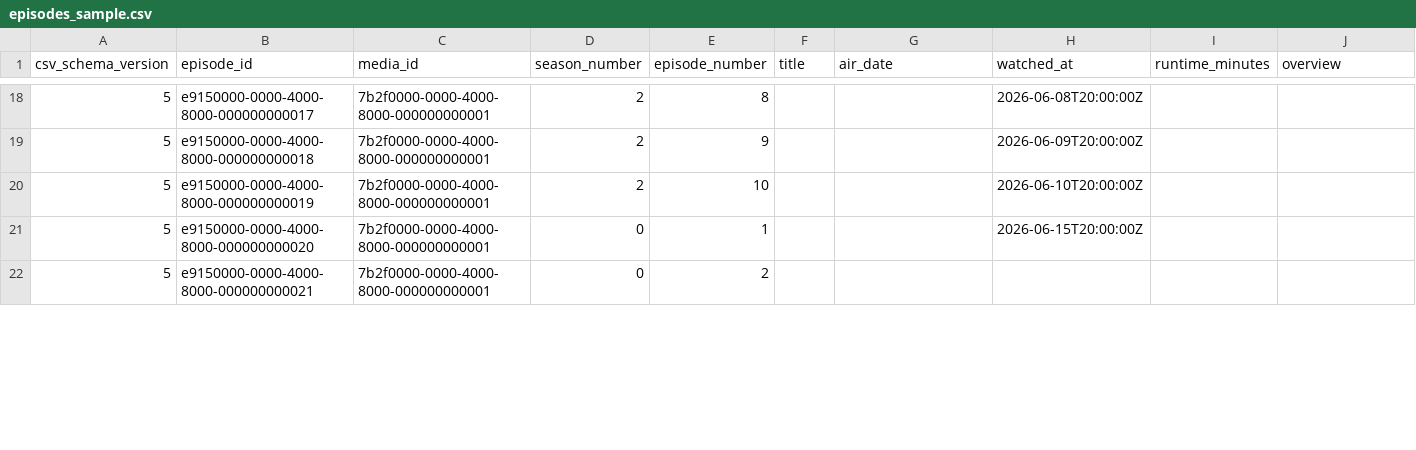
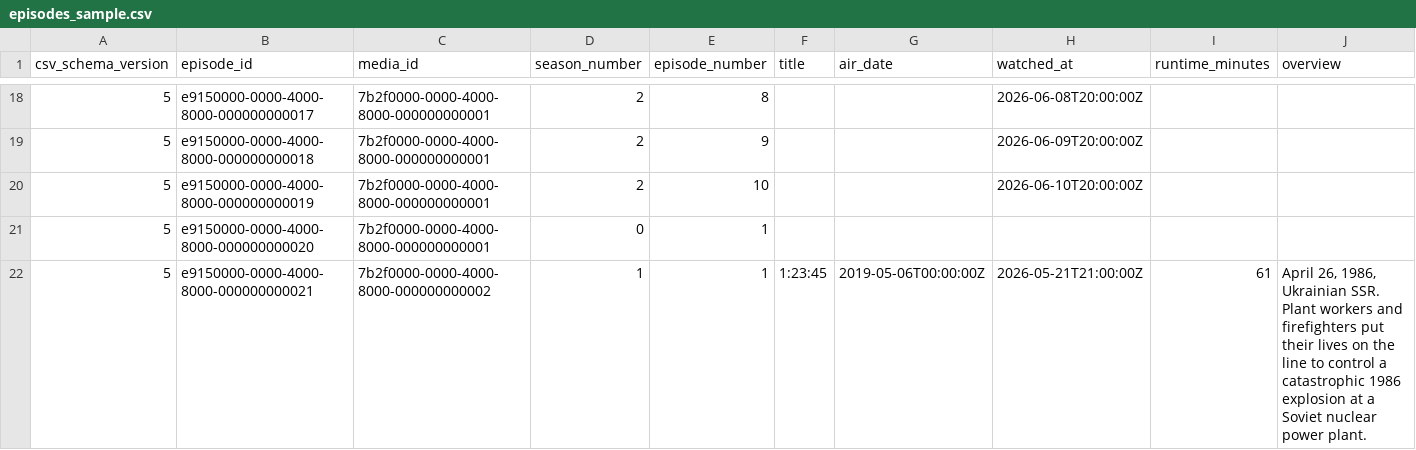
Before and after one commit to Masked-Kunsiquat/MediaTracker, a CSV file: docs/sample-data/episodes_sample.csv, drawn as a sheet; only a part is shown, gaps mark what is left out; the diff covers the shown part only; the diff names each change by its address in the sheet, - before the commit and + after, or states it on an @@ line.

```diff
--- a/docs/sample-data/episodes_sample.csv
+++ b/docs/sample-data/episodes_sample.csv
-H21 (watched_at): 2026-06-15T20:00:00Z
+H21 (watched_at): (empty)
-C22 (media_id): 7b2f0000-0000-4000-8000-000000000001
+C22 (media_id): 7b2f0000-0000-4000-8000-000000000002
-D22 (season_number): 0
+D22 (season_number): 1
-E22 (episode_number): 2
+E22 (episode_number): 1
-F22 (title): (empty)
+F22 (title): 1:23:45
-G22 (air_date): (empty)
+G22 (air_date): 2019-05-06T00:00:00Z
-H22 (watched_at): (empty)
+H22 (watched_at): 2026-05-21T21:00:00Z
-I22 (runtime_minutes): (empty)
+I22 (runtime_minutes): 61
-J22 (overview): (empty)
+J22 (overview): April 26, 1986, Ukrainian SSR. Plant workers and firefighters put their lives on the line to control a catastrophic 1986 explosion at a Soviet nuclear power plant.
```
Also changed, not shown: 4 added rows and 41 edited cells elsewhere in this file, docs/sample-data/library_sample.csv, 3 other files.
